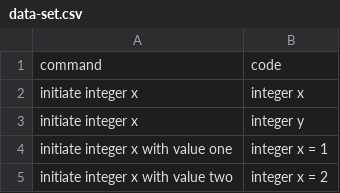
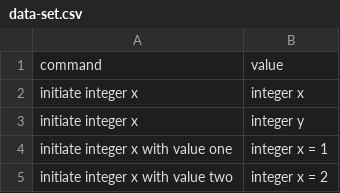
Before and after one commit to PulasthiAbey/Datasets, a CSV file: Quorum/data-set.csv, drawn as a sheet; only a part is shown.

Commit message:
Update data-set.csv

```diff
--- a/Quorum/data-set.csv
+++ b/Quorum/data-set.csv
@@ -1,2 +1,2 @@
-command,code
+command,value
 initiate integer x,integer x
```
